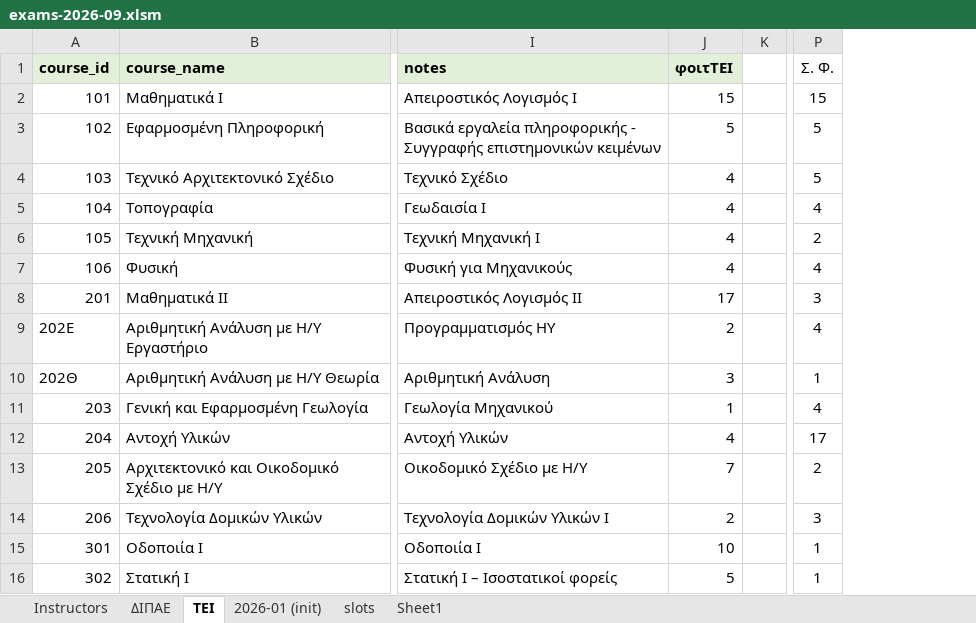
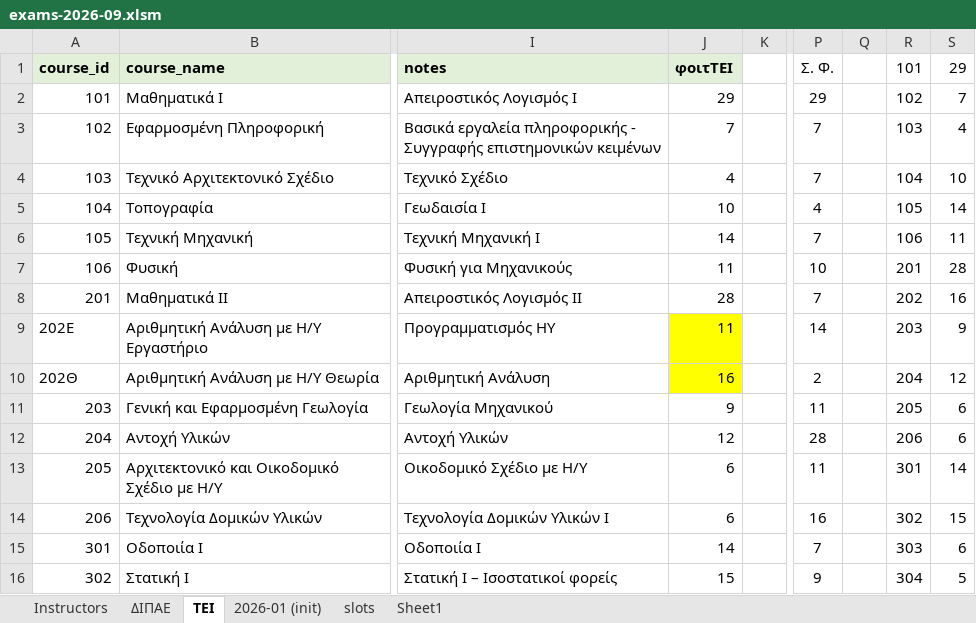
Before and after one commit to panagop/civil_ihu_pyappz, an Excel workbook: files/exams/exams-2026-09.xlsm, sheet ΤΕΙ, drawn as a sheet; only a part is shown, gaps mark what is left out; values as stored, in another font and other column widths than the file's, no borders; the diff covers the shown part only; the diff names each change by its address in the sheet, - before the commit and + after, or states it on an @@ line.

```diff
--- a/files/exams/exams-2026-09.xlsm (sheet ΤΕΙ)
+++ b/files/exams/exams-2026-09.xlsm (sheet ΤΕΙ)
+column Q, empty
+column R (101), rows 2-16: 102 | 103 | 104 | 105 | 106 | 201 | 202 | 203 | 204 | 205 | 206 | 301 | 302 | 303 | 304
+column S (29), rows 2-16: 7 | 4 | 10 | 14 | 11 | 28 | 16 | 9 | 12 | 6 | 6 | 14 | 15 | 6 | 5
-J2 (φοιτΤΕΙ): 15
+J2 (φοιτΤΕΙ): 29
-P2 (Σ. Φ.): 15
+P2 (Σ. Φ.): 29
-J3 (φοιτΤΕΙ): 5
+J3 (φοιτΤΕΙ): 7
-P3:P4 (Σ. Φ.): 5
+P3:P4 (Σ. Φ.): 7
-J5 (φοιτΤΕΙ): 4
+J5 (φοιτΤΕΙ): 10
-J6 (φοιτΤΕΙ): 4
+J6 (φοιτΤΕΙ): 14
-P6 (Σ. Φ.): 2
+P6 (Σ. Φ.): 7
-J7 (φοιτΤΕΙ): 4
+J7 (φοιτΤΕΙ): 11
-P7 (Σ. Φ.): 4
+P7 (Σ. Φ.): 10
-J8 (φοιτΤΕΙ): 17
+J8 (φοιτΤΕΙ): 28
-P8 (Σ. Φ.): 3
+P8 (Σ. Φ.): 7
-J9 (φοιτΤΕΙ): 2
+J9 (φοιτΤΕΙ): 11
-J9:J10 fill: none
+J9:J10 fill: #FFFF00
-P9 (Σ. Φ.): 4
+P9 (Σ. Φ.): 14
-J10 (φοιτΤΕΙ): 3
+J10 (φοιτΤΕΙ): 16
-P10 (Σ. Φ.): 1
+P10 (Σ. Φ.): 2
-J11 (φοιτΤΕΙ): 1
+J11 (φοιτΤΕΙ): 9
-P11 (Σ. Φ.): 4
+P11 (Σ. Φ.): 11
-J12 (φοιτΤΕΙ): 4
+J12 (φοιτΤΕΙ): 12
-P12 (Σ. Φ.): 17
+P12 (Σ. Φ.): 28
-J13 (φοιτΤΕΙ): 7
+J13 (φοιτΤΕΙ): 6
-P13 (Σ. Φ.): 2
+P13 (Σ. Φ.): 11
-J14 (φοιτΤΕΙ): 2
+J14 (φοιτΤΕΙ): 6
-P14 (Σ. Φ.): 3
+P14 (Σ. Φ.): 16
-J15 (φοιτΤΕΙ): 10
+J15 (φοιτΤΕΙ): 14
-P15 (Σ. Φ.): 1
+P15 (Σ. Φ.): 7
-J16 (φοιτΤΕΙ): 5
+J16 (φοιτΤΕΙ): 15
-P16 (Σ. Φ.): 1
+P16 (Σ. Φ.): 9
```
Also changed, not shown: 94 edited cells and cell formats elsewhere in this sheet, sheet ΔΙΠΑΕ, formulas that keep their value, 3 other files.
